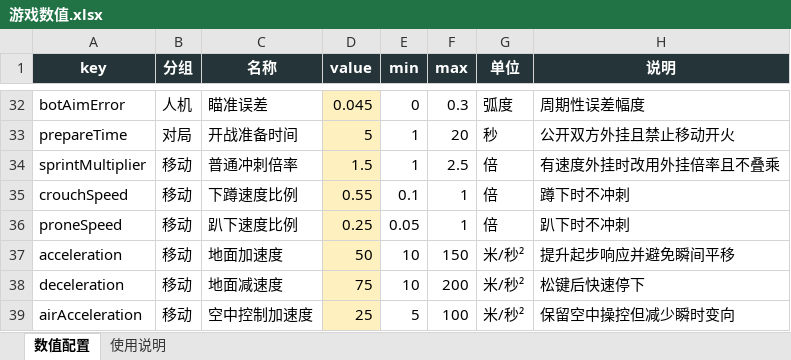
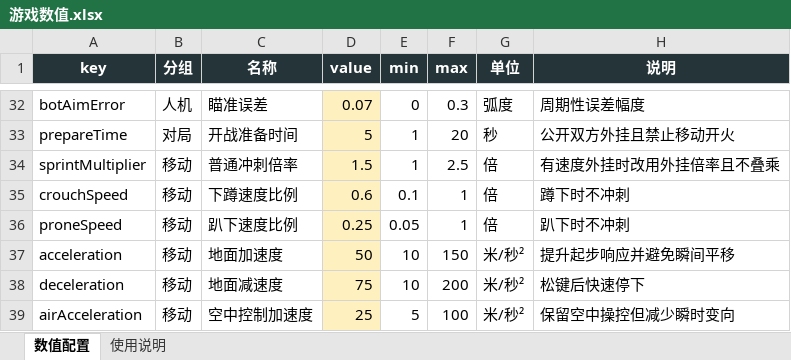
Before and after one commit to HLBU/------FPS-----, an Excel workbook: config/游戏数值.xlsx, sheet 数值配置, drawn as a sheet; only a part is shown, gaps mark what is left out; values as stored, in another font and other column widths than the file's, no borders; the diff covers the shown part only; the diff names each change by its address in the sheet, - before the commit and + after, or states it on an @@ line.

```diff
--- a/config/游戏数值.xlsx (sheet 数值配置)
+++ b/config/游戏数值.xlsx (sheet 数值配置)
-D32 (value): 0.045
+D32 (value): 0.07
-D35 (value): 0.55
+D35 (value): 0.6
```
Also changed, not shown: 9 added rows and 29 edited cells elsewhere in this sheet, 36 other files.
